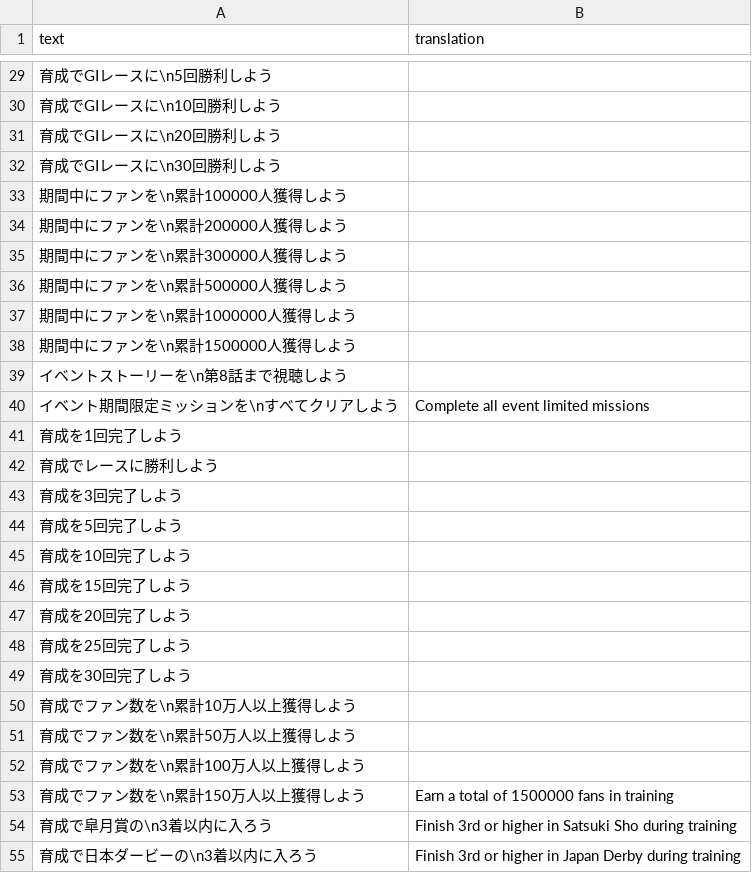
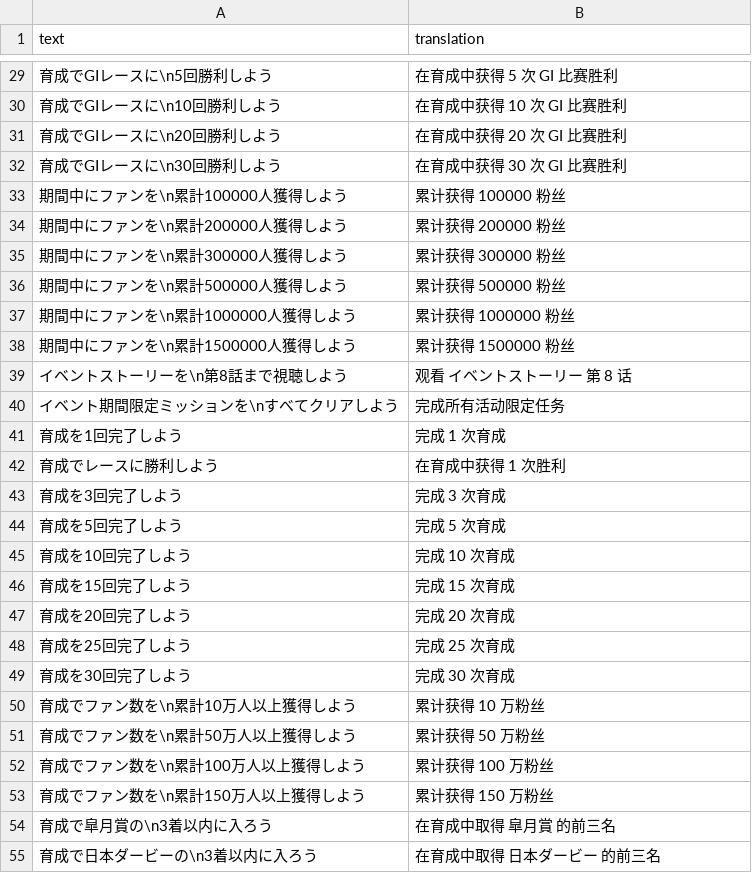
Before and after one commit to SingHill/umamusume-db-translate-zh, a CSV file: src/data/story-event-missions.csv, drawn as a sheet; only a part is shown, gaps mark what is left out; the diff covers the shown part only.

Commit message:
Add event missions translation

```diff
--- a/src/data/story-event-missions.csv
+++ b/src/data/story-event-missions.csv
@@ -29,27 +29,27 @@
-"育成でGⅠレースに\n5回勝利しよう",""
-"育成でGⅠレースに\n10回勝利しよう",""
-"育成でGⅠレースに\n20回勝利しよう",""
-"育成でGⅠレースに\n30回勝利しよう",""
-"期間中にファンを\n累計100000人獲得しよう",""
-"期間中にファンを\n累計200000人獲得しよう",""
-"期間中にファンを\n累計300000人獲得しよう",""
-"期間中にファンを\n累計500000人獲得しよう",""
-"期間中にファンを\n累計1000000人獲得しよう",""
-"期間中にファンを\n累計1500000人獲得しよう",""
-"イベントストーリーを\n第8話まで視聴しよう",""
-"イベント期間限定ミッションを\nすべてクリアしよう","Complete all event limited missions"
-"育成を1回完了しよう",""
-"育成でレースに勝利しよう",""
-"育成を3回完了しよう",""
-"育成を5回完了しよう",""
-"育成を10回完了しよう",""
-"育成を15回完了しよう",""
-"育成を20回完了しよう",""
-"育成を25回完了しよう",""
-"育成を30回完了しよう",""
-"育成でファン数を\n累計10万人以上獲得しよう",""
-"育成でファン数を\n累計50万人以上獲得しよう",""
-"育成でファン数を\n累計100万人以上獲得しよう",""
-"育成でファン数を\n累計150万人以上獲得しよう","Earn a total of 1500000 fans in training"
-"育成で皐月賞の\n3着以内に入ろう","Finish 3rd or higher in Satsuki Sho during training"
-"育成で日本ダービーの\n3着以内に入ろう","Finish 3rd or higher in Japan Derby during training"
+"育成でGⅠレースに\n5回勝利しよう","在育成中获得 5 次 GI 比赛胜利"
+"育成でGⅠレースに\n10回勝利しよう","在育成中获得 10 次 GI 比赛胜利"
+"育成でGⅠレースに\n20回勝利しよう","在育成中获得 20 次 GI 比赛胜利"
+"育成でGⅠレースに\n30回勝利しよう","在育成中获得 30 次 GI 比赛胜利"
+"期間中にファンを\n累計100000人獲得しよう","累计获得 100000 粉丝"
+"期間中にファンを\n累計200000人獲得しよう","累计获得 200000 粉丝"
+"期間中にファンを\n累計300000人獲得しよう","累计获得 300000 粉丝"
+"期間中にファンを\n累計500000人獲得しよう","累计获得 500000 粉丝"
+"期間中にファンを\n累計1000000人獲得しよう","累计获得 1000000 粉丝"
+"期間中にファンを\n累計1500000人獲得しよう","累计获得 1500000 粉丝"
+"イベントストーリーを\n第8話まで視聴しよう","观看 イベントストーリー 第 8 话"
+"イベント期間限定ミッションを\nすべてクリアしよう","完成所有活动限定任务"
+"育成を1回完了しよう","完成 1 次育成"
+"育成でレースに勝利しよう","在育成中获得 1 次胜利"
+"育成を3回完了しよう","完成 3 次育成"
+"育成を5回完了しよう","完成 5 次育成"
+"育成を10回完了しよう","完成 10 次育成"
+"育成を15回完了しよう","完成 15 次育成"
+"育成を20回完了しよう","完成 20 次育成"
+"育成を25回完了しよう","完成 25 次育成"
+"育成を30回完了しよう","完成 30 次育成"
+"育成でファン数を\n累計10万人以上獲得しよう","累计获得 10 万粉丝"
+"育成でファン数を\n累計50万人以上獲得しよう","累计获得 50 万粉丝"
+"育成でファン数を\n累計100万人以上獲得しよう","累计获得 100 万粉丝"
+"育成でファン数を\n累計150万人以上獲得しよう","累计获得 150 万粉丝"
+"育成で皐月賞の\n3着以内に入ろう","在育成中取得 皐月賞 的前三名"
+"育成で日本ダービーの\n3着以内に入ろう","在育成中取得 日本ダービー 的前三名"
```
Also changed, not shown: 37 edited cells elsewhere in this file.
